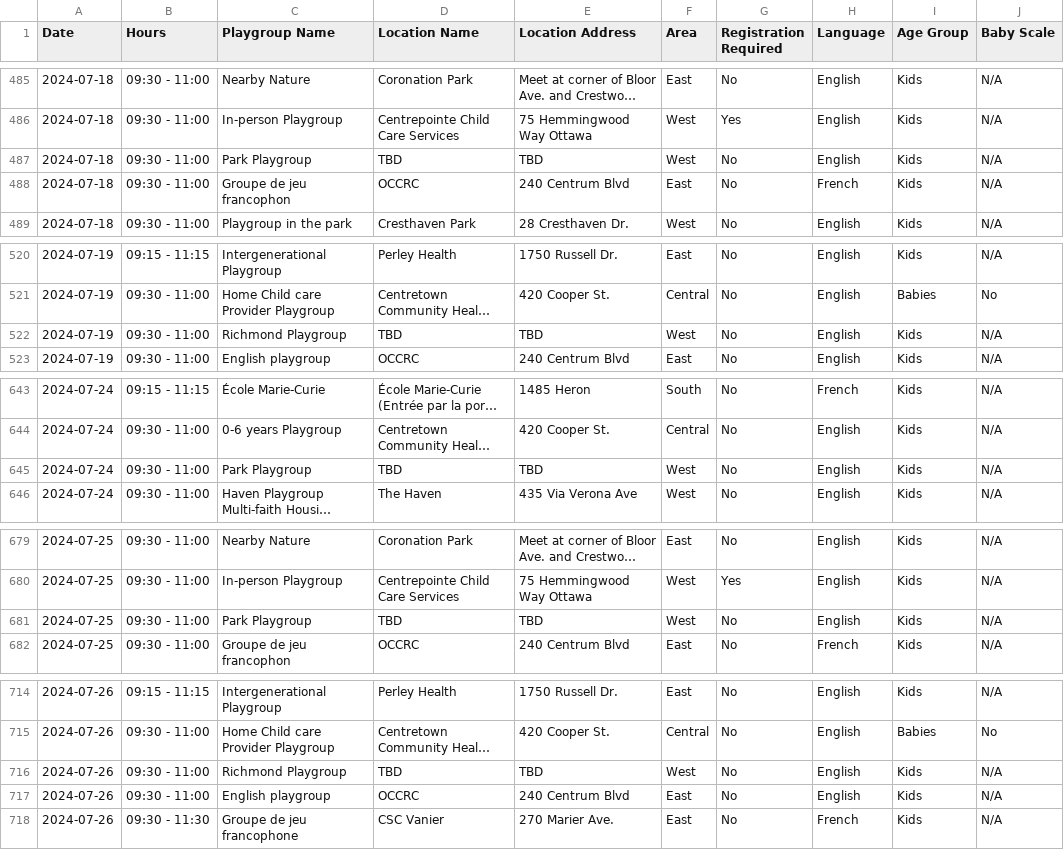
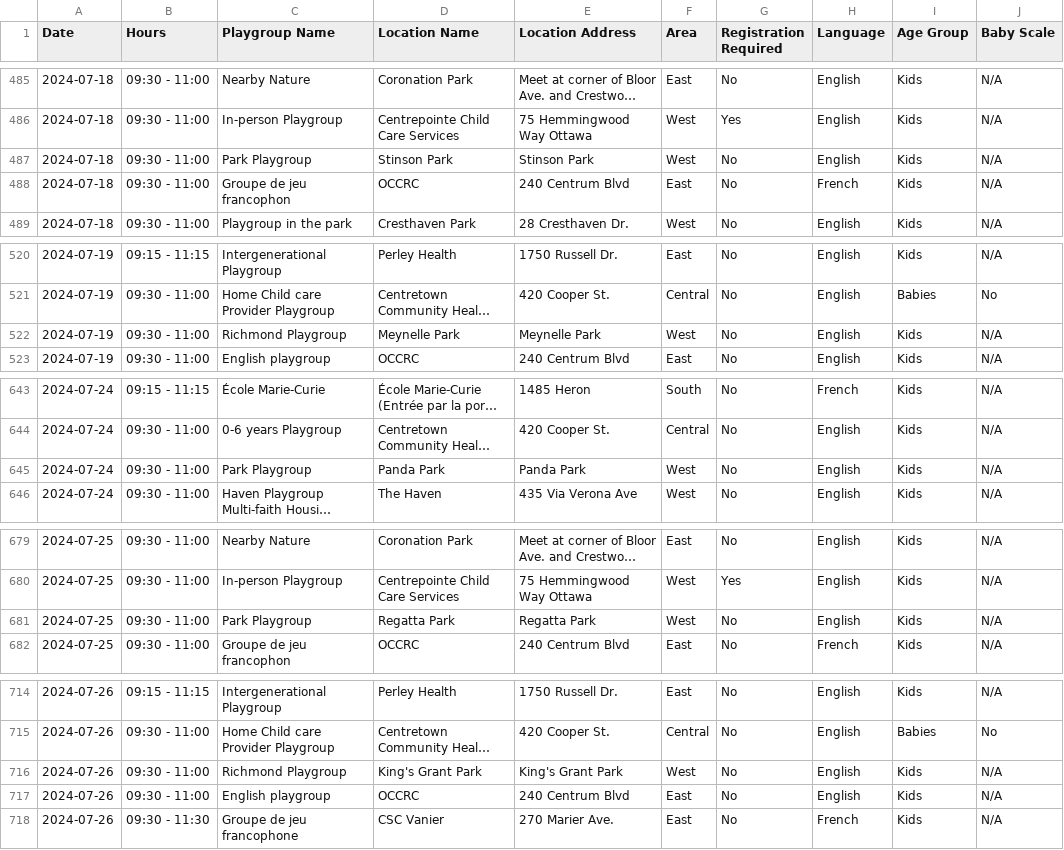
Before and after one commit to claudielarouche/claudielarouche, a CSV file: earlyON/data.csv, drawn as a sheet; only a part is shown, gaps mark what is left out; long unchanged cells end in …; the diff covers the shown part only; the diff names each change by its address in the sheet, - before the commit and + after, or states it on an @@ line.

```diff
--- a/earlyON/data.csv
+++ b/earlyON/data.csv
-D487 (Location Name): TBD
+D487 (Location Name): Stinson Park
-E487 (Location Address): TBD
+E487 (Location Address): Stinson Park
-D522 (Location Name): TBD
+D522 (Location Name): Meynelle Park
-E522 (Location Address): TBD
+E522 (Location Address): Meynelle Park
-D645 (Location Name): TBD
+D645 (Location Name): Panda Park
-E645 (Location Address): TBD
+E645 (Location Address): Panda Park
-D681 (Location Name): TBD
+D681 (Location Name): Regatta Park
-E681 (Location Address): TBD
+E681 (Location Address): Regatta Park
-D716 (Location Name): TBD
+D716 (Location Name): King's Grant Park
-E716 (Location Address): TBD
+E716 (Location Address): King's Grant Park
```
Also changed, not shown: 12 edited cells elsewhere in this file.
